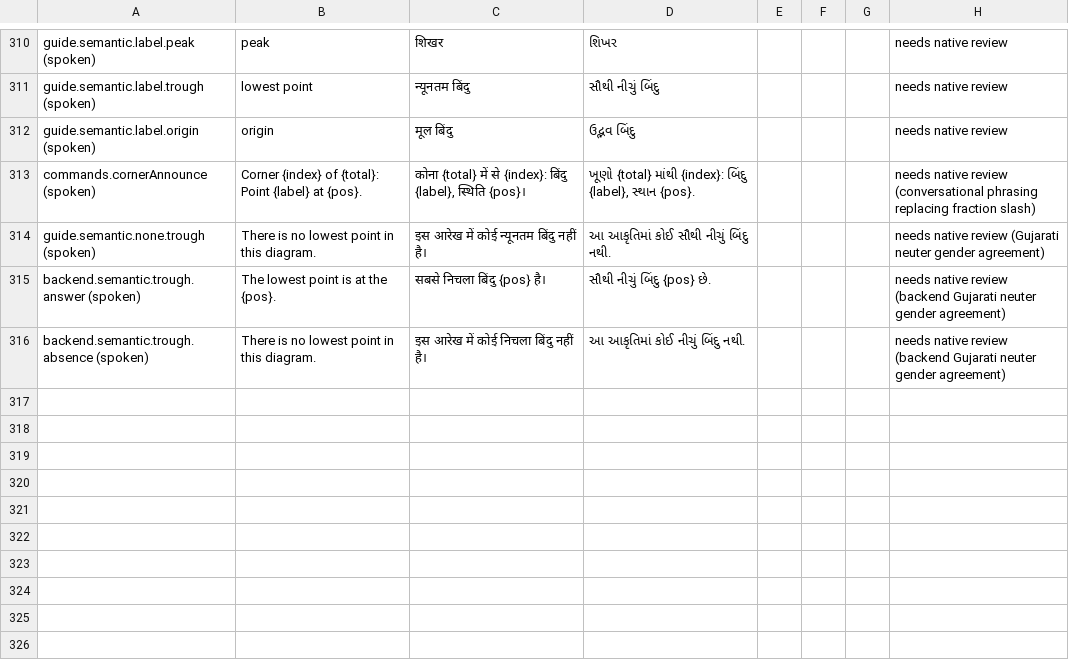
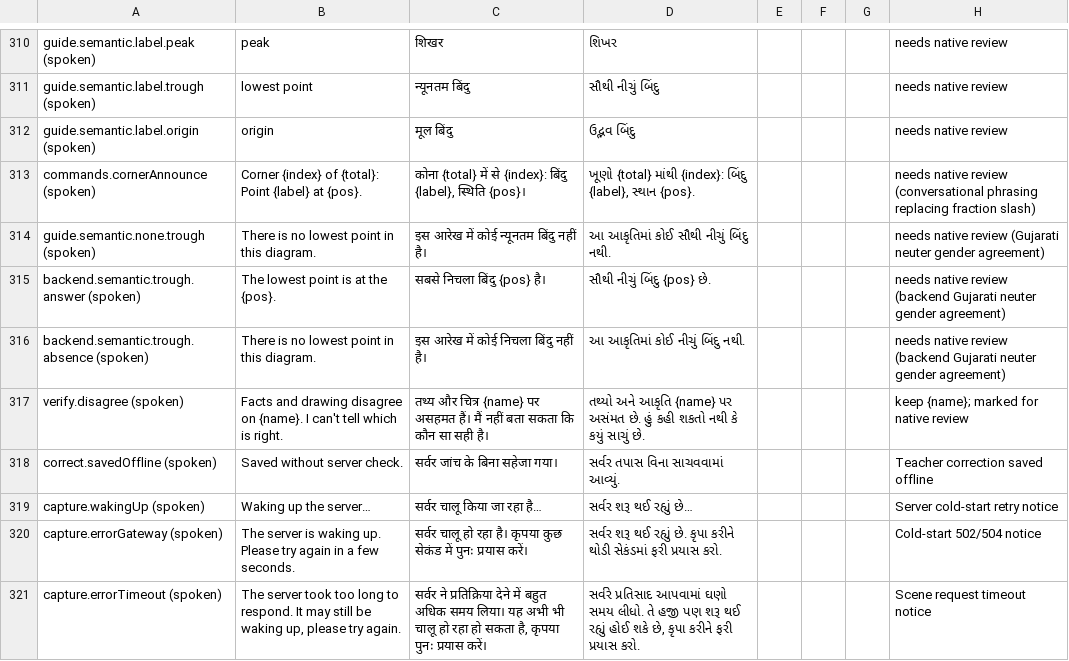
Before and after one commit to Ratnesh-101/ghost-touch, a CSV file: docs/user-test/translation-review.csv, drawn as a sheet; only a part is shown, gaps mark what is left out; the diff names each change by its address in the sheet, - before the commit and + after, or states it on an @@ line.

Commit message:
feat(k1)+fix(k6): i18n keys for the verify caveat and the offline/cold-start messages in en, hi, gu; translation sheets (needs native review)

```diff
--- a/docs/user-test/translation-review.csv
+++ b/docs/user-test/translation-review.csv
+row 317: verify.disagree (spoken) | Facts and drawing disagree on {name}. I can't tell which is right. | तथ्य और चित्र {name} पर असहमत हैं। मैं नहीं बता सकता कि कौन सा सही है। | તથ્યો અને આકૃતિ {name} પર અસંમત છે. હું કહી શકતો નથી કે કયું સાચું છે. |  |  |  | keep {name}; marked for native review
+row 318: correct.savedOffline (spoken) | Saved without server check. | सर्वर जांच के बिना सहेजा गया। | સર્વર તપાસ વિના સાચવવામાં આવ્યું. |  |  |  | Teacher correction saved offline
+row 319: capture.wakingUp (spoken) | Waking up the server… | सर्वर चालू किया जा रहा है… | સર્વર શરૂ થઈ રહ્યું છે… |  |  |  | Server cold-start retry notice
+row 320: capture.errorGateway (spoken) | The server is waking up. Please try again in a few seconds. | सर्वर चालू हो रहा है। कृपया कुछ सेकंड में पुनः प्रयास करें। | સર્વર શરૂ થઈ રહ્યું છે. કૃપા કરીને થોડી સેકંડમાં ફરી પ્રયાસ કરો. |  |  |  | Cold-start 502/504 notice
+row 321: capture.errorTimeout (spoken) | The server took too long to respond. It may still be waking up, please try again. | सर्वर ने प्रतिक्रिया देने में बहुत अधिक समय लिया। यह अभी भी चालू हो रहा हो सकता है, कृपया पुनः प्रयास करें। | સર્વરે પ્રતિસાદ આપવામાં ઘણો સમય લીધો. તે હજી પણ શરૂ થઈ રહ્યું હોઈ શકે છે, કૃપા કરીને ફરી પ્રયાસ કરો. |  |  |  | Scene request timeout notice
```
Also changed, not shown: 2 other files.
